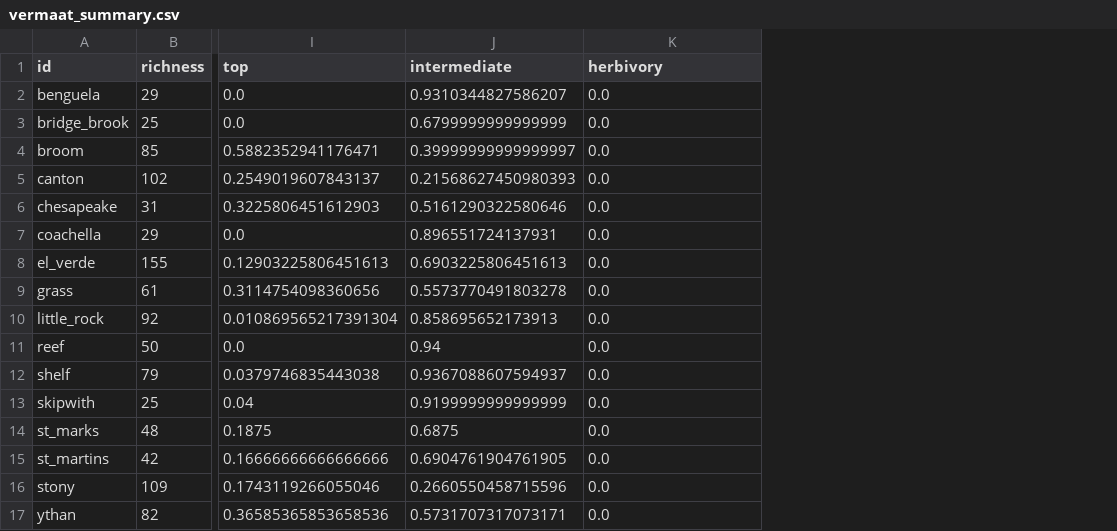
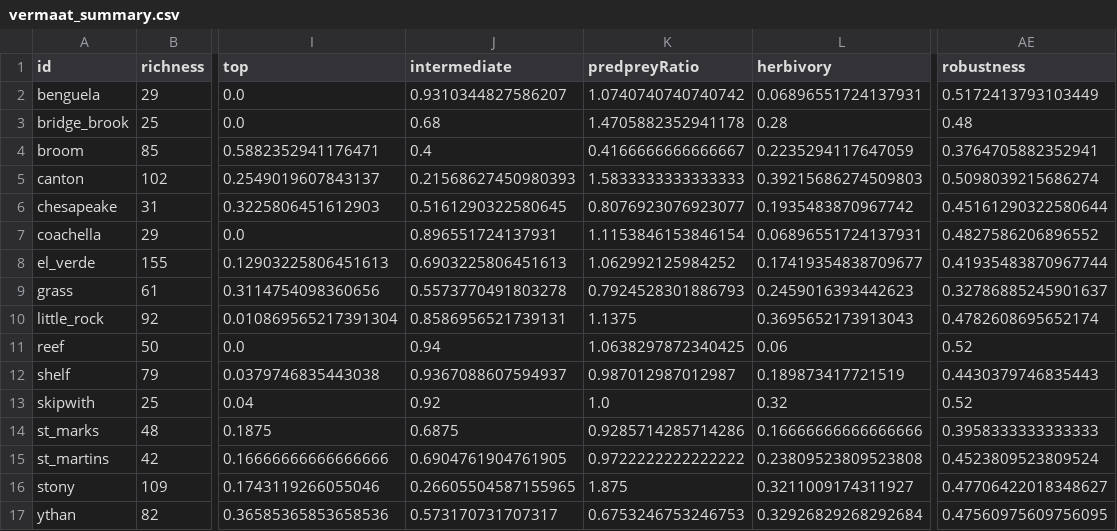
Before and after one commit to BecksLab/ms_feature_selection, a CSV file: code/data/vermaat_2009/vermaat_summary.csv, drawn as a sheet; only a part is shown, gaps mark what is left out; addresses are those after the commit; the diff names each change by its address in the sheet, - before the commit and + after, or states it on an @@ line.

Commit message:
✨ add robustness

```diff
--- a/code/data/vermaat_2009/vermaat_summary.csv
+++ b/code/data/vermaat_2009/vermaat_summary.csv
+column K (predpreyRatio), rows 2-17: 1.0740740740740742 | 1.4705882352941178 | 0.4166666666666667 | 1.5833333333333333 | 0.8076923076923077 | 1.1153846153846154 | 1.062992125984252 | 0.7924528301886793 | 1.1375 | 1.0638297872340425 | 0.987012987012987 | 1.0 | 0.9285714285714286 | 0.9722222222222222 | 1.875 | 0.6753246753246753
+column AE (robustness), rows 2-17: 0.5172413793103449 | 0.48 | 0.3764705882352941 | 0.5098039215686274 | 0.45161290322580644 | 0.4827586206896552 | 0.41935483870967744 | 0.32786885245901637 | 0.4782608695652174 | 0.52 | 0.4430379746835443 | 0.52 | 0.3958333333333333 | 0.4523809523809524 | 0.47706422018348627 | 0.47560975609756095
-L2 (herbivory): 0.0
+L2 (herbivory): 0.06896551724137931
-J3 (intermediate): 0.6799999999999999
+J3 (intermediate): 0.68
-L3 (herbivory): 0.0
+L3 (herbivory): 0.28
-J4 (intermediate): 0.39999999999999997
+J4 (intermediate): 0.4
-L4 (herbivory): 0.0
+L4 (herbivory): 0.2235294117647059
-L5 (herbivory): 0.0
+L5 (herbivory): 0.39215686274509803
-J6 (intermediate): 0.5161290322580646
+J6 (intermediate): 0.5161290322580645
-L6 (herbivory): 0.0
+L6 (herbivory): 0.1935483870967742
-L7 (herbivory): 0.0
+L7 (herbivory): 0.06896551724137931
-L8 (herbivory): 0.0
+L8 (herbivory): 0.17419354838709677
-L9 (herbivory): 0.0
+L9 (herbivory): 0.2459016393442623
-J10 (intermediate): 0.858695652173913
+J10 (intermediate): 0.8586956521739131
-L10 (herbivory): 0.0
+L10 (herbivory): 0.3695652173913043
-L11 (herbivory): 0.0
+L11 (herbivory): 0.06
-L12 (herbivory): 0.0
+L12 (herbivory): 0.189873417721519
-J13 (intermediate): 0.9199999999999999
+J13 (intermediate): 0.92
-L13 (herbivory): 0.0
+L13 (herbivory): 0.32
-L14 (herbivory): 0.0
+L14 (herbivory): 0.16666666666666666
-L15 (herbivory): 0.0
+L15 (herbivory): 0.23809523809523808
-J16 (intermediate): 0.2660550458715596
+J16 (intermediate): 0.26605504587155965
-L16 (herbivory): 0.0
+L16 (herbivory): 0.3211009174311927
-J17 (intermediate): 0.5731707317073171
+J17 (intermediate): 0.573170731707317
-L17 (herbivory): 0.0
+L17 (herbivory): 0.32926829268292684
```
Also changed, not shown: 6 other files.
